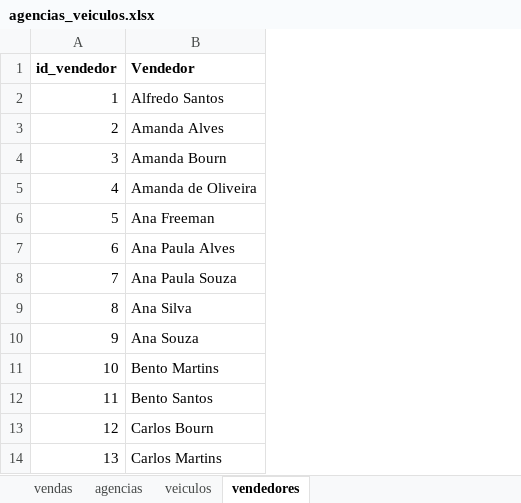
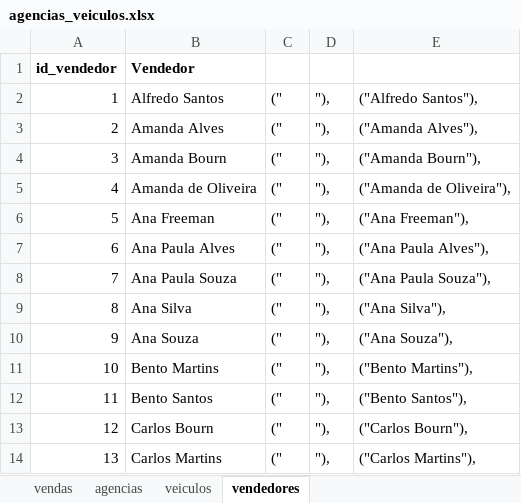
Before and after one commit to wellifabio/senai2021, an Excel workbook: 2des/bcd/aula05/agencias_veiculos.xlsx, sheet vendedores, drawn as a sheet; only a part is shown; values as stored, in another font and other column widths than the file's, no borders; the diff names each change by its address in the sheet, - before the commit and + after, or states it on an @@ line.

Commit message:
2des bcd aula07 crud

```diff
--- a/2des/bcd/aula05/agencias_veiculos.xlsx (sheet vendedores)
+++ b/2des/bcd/aula05/agencias_veiculos.xlsx (sheet vendedores)
+column C, rows 2-14: all ("
+column D, rows 2-14: all "),
+column E, rows 2-14: ("Alfredo Santos"), | ("Amanda Alves"), | ("Amanda Bourn"), | ("Amanda de Oliveira"), | ("Ana Freeman"), | ("Ana Paula Alves"), | ("Ana Paula Souza"), | ("Ana Silva"), | ("Ana Souza"), | ("Bento Martins"), | ("Bento Santos"), | ("Carlos Bourn"), | ("Carlos Martins"),
```
Also changed, not shown: 3 other files.
